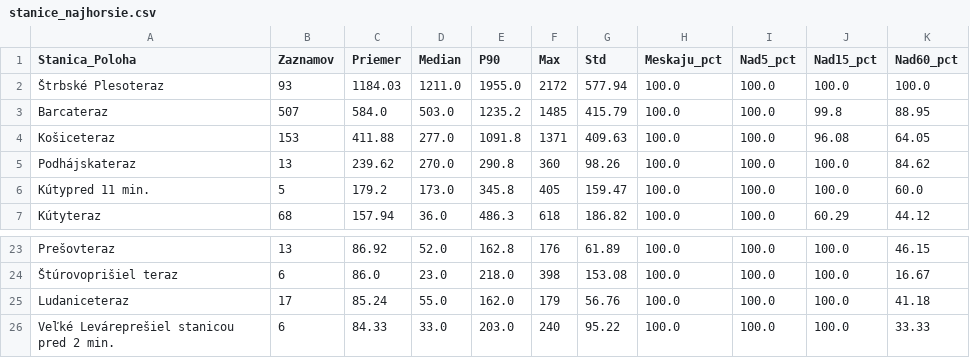
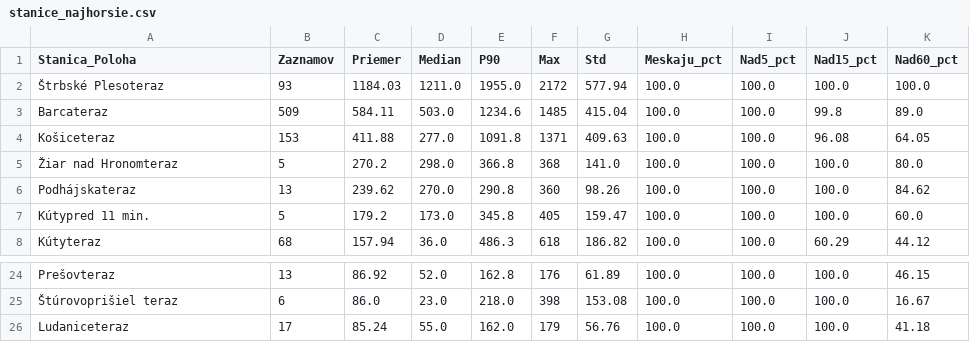
Before and after one commit to lalasonycierny/idos-meskanie, a CSV file: statistiky/stanice_najhorsie.csv, drawn as a sheet; only a part is shown, gaps mark what is left out.

```diff
--- a/statistiky/stanice_najhorsie.csv
+++ b/statistiky/stanice_najhorsie.csv
@@ -2,4 +2,5 @@
 Štrbské Plesoteraz;93;1184.03;1211.0;1955.0;2172;577.94;100.0;100.0;100.0;100.0
-Barcateraz;507;584.0;503.0;1235.2;1485;415.79;100.0;100.0;99.8;88.95
+Barcateraz;509;584.11;503.0;1234.6;1485;415.04;100.0;100.0;99.8;89.0
 Košiceteraz;153;411.88;277.0;1091.8;1371;409.63;100.0;100.0;96.08;64.05
+Žiar nad Hronomteraz;5;270.2;298.0;366.8;368;141.0;100.0;100.0;100.0;80.0
 Podhájskateraz;13;239.62;270.0;290.8;360;98.26;100.0;100.0;100.0;84.62
@@ -25,2 +26 @@ Prešovteraz;13;86.92;52.0;162.8;176;61.89;100.0;100.0;100.0;46.15
 Ludaniceteraz;17;85.24;55.0;162.0;179;56.76;100.0;100.0;100.0;41.18
-Veľké Leváreprešiel stanicou pred 2 min.;6;84.33;33.0;203.0;240;95.22;100.0;100.0;100.0;33.33
```
Also changed, not shown: data/denne_agregaty.csv, statistiky/cast_dna.csv, 36 other files.
